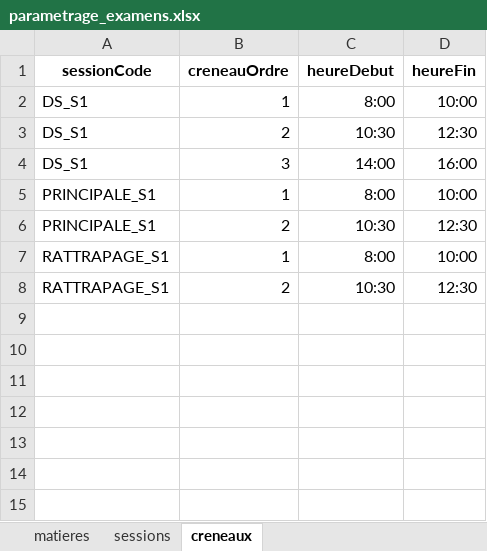
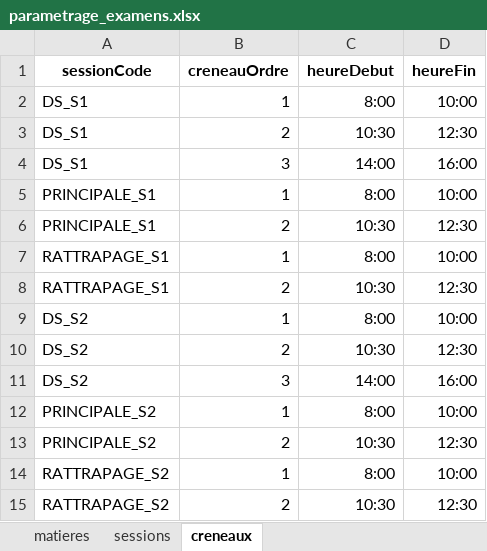
Before and after one commit to sghfsgf/Planification-Examens-FSGF, an Excel workbook: data/parametrage_examens.xlsx, sheet creneaux, drawn as a sheet; values as stored, in another font and other column widths than the file's, no borders; the diff names each change by its address in the sheet, - before the commit and + after, or states it on an @@ line.

Commit message:
Add files via upload

```diff
--- a/data/parametrage_examens.xlsx (sheet creneaux)
+++ b/data/parametrage_examens.xlsx (sheet creneaux)
+row 9: DS_S2 | 1 | 8:00 | 10:00
+row 10: DS_S2 | 2 | 10:30 | 12:30
+row 11: DS_S2 | 3 | 14:00 | 16:00
+row 12: PRINCIPALE_S2 | 1 | 8:00 | 10:00
+row 13: PRINCIPALE_S2 | 2 | 10:30 | 12:30
+row 14: RATTRAPAGE_S2 | 1 | 8:00 | 10:00
+row 15: RATTRAPAGE_S2 | 2 | 10:30 | 12:30
```
Also changed, not shown: sheet matieres.
